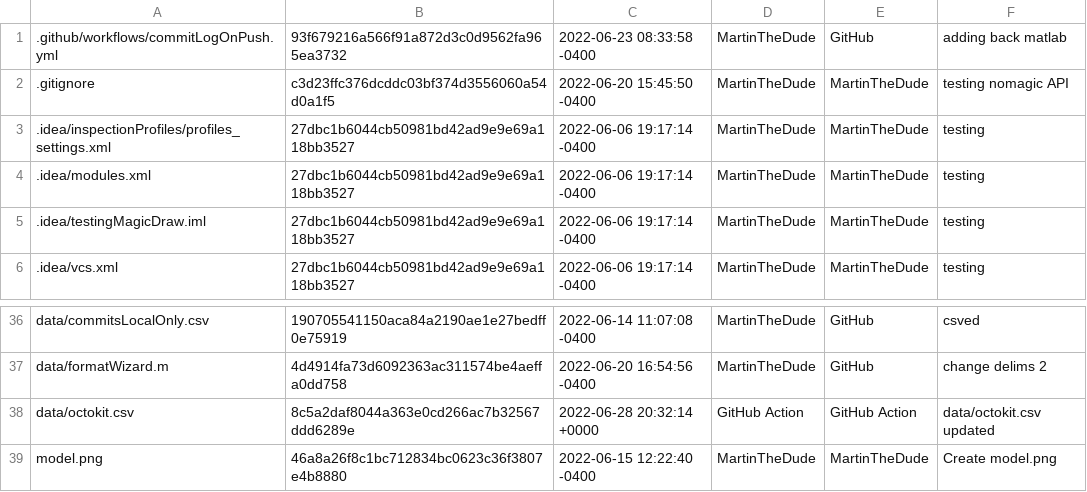
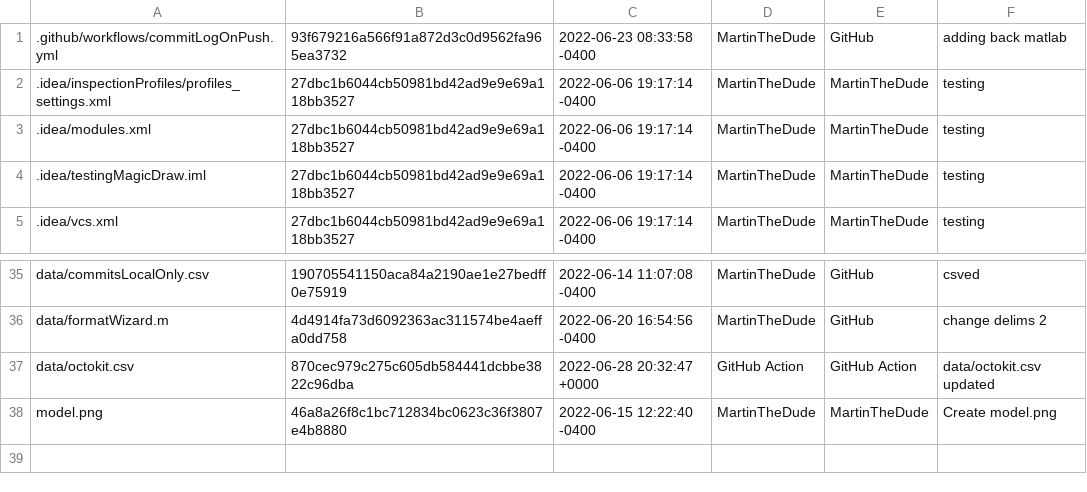
Before and after one commit to MartinTheDude/testingMagicDraw, a CSV file: data/octokit.csv, drawn as a sheet; only a part is shown, gaps mark what is left out.

```diff
--- a/data/octokit.csv
+++ b/data/octokit.csv
@@ -1,3 +1,2 @@
  .github/workflows/commitLogOnPush.yml , 93f679216a566f91a872d3c0d9562fa965ea3732 , 2022-06-23 08:33:58 -0400 , MartinTheDude , GitHub , adding back matlab
- .gitignore , c3d23ffc376dcddc03bf374d3556060a54d0a1f5 , 2022-06-20 15:45:50 -0400 , MartinTheDude , MartinTheDude , testing nomagic API
  .idea/inspectionProfiles/profiles_settings.xml , 27dbc1b6044cb50981bd42ad9e9e69a118bb3527 , 2022-06-06 19:17:14 -0400 , MartinTheDude , MartinTheDude , testing
@@ -37,3 +36,3 @@
  data/formatWizard.m , 4d4914fa73d6092363ac311574be4aeffa0dd758 , 2022-06-20 16:54:56 -0400 , MartinTheDude , GitHub , change delims 2
- data/octokit.csv , 8c5a2daf8044a363e0cd266ac7b32567ddd6289e , 2022-06-28 20:32:14 +0000 , GitHub Action , GitHub Action , data/octokit.csv updated
+ data/octokit.csv , 870cec979c275c605db584441dcbbe3822c96dba , 2022-06-28 20:32:47 +0000 , GitHub Action , GitHub Action , data/octokit.csv updated
  model.png , 46a8a26f8c1bc712834bc0623c36f3807e4b8880 , 2022-06-15 12:22:40 -0400 , MartinTheDude , MartinTheDude , Create model.png
```
